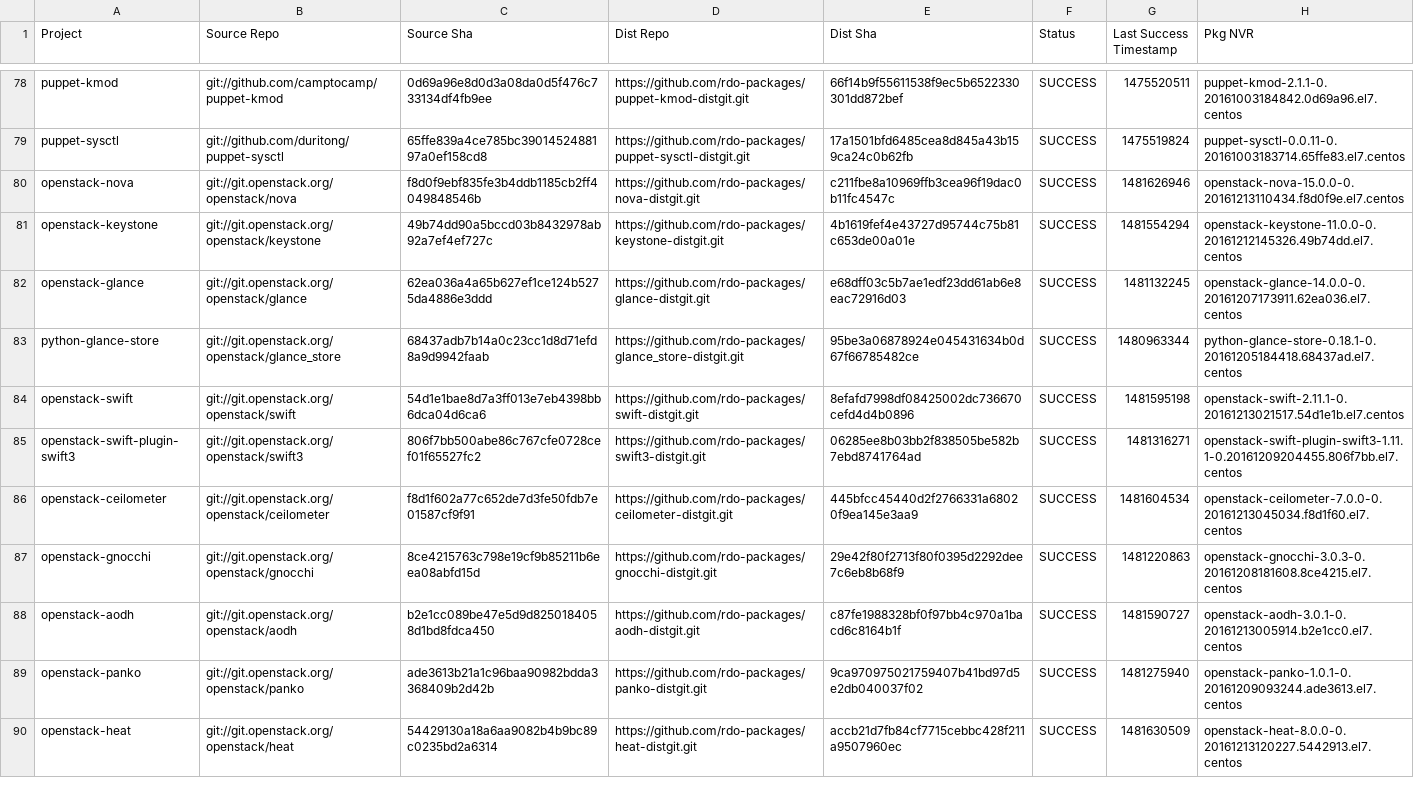
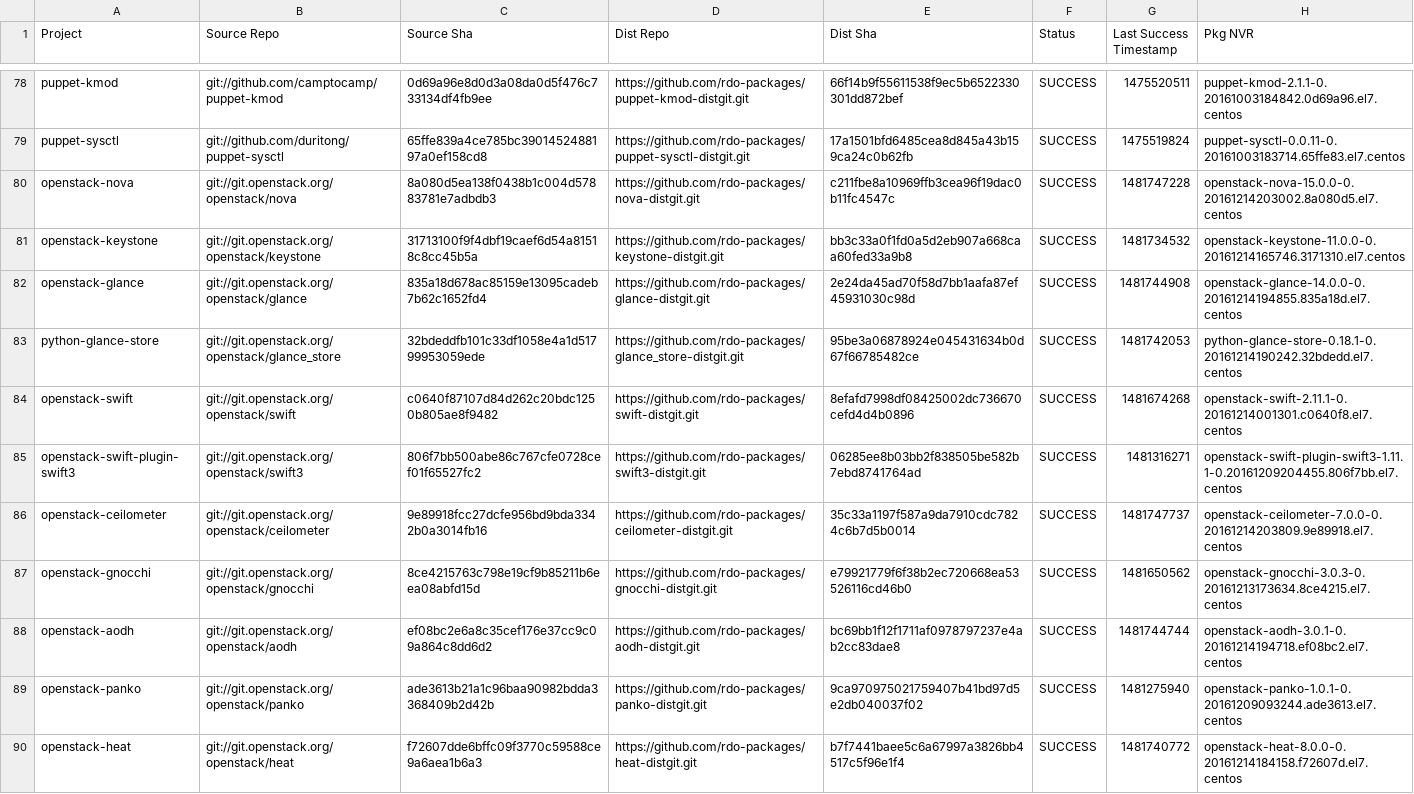
Before and after one commit to yazug/openstack-rdo-trunk-promotions, a CSV file: versions.csv, drawn as a sheet; only a part is shown, gaps mark what is left out; the diff covers the shown part only.

Commit message:
import hash 9e89918f
Full Hash: 9e89918fcc27dcfe956bd9bda3342b0a3014fb16_35c33a11	- Updated  delorean.repo
	- Updated  versions.csv

```diff
--- a/versions.csv
+++ b/versions.csv
@@ -79,12 +79,12 @@ puppet-kmod,git://github.com/camptocamp/puppet-kmod,0d69a96e8d0d3a08da0d5f476c73
 puppet-sysctl,git://github.com/duritong/puppet-sysctl,65ffe839a4ce785bc3901452488197a0ef158cd8,https://github.com/rdo-packages/puppet-sysctl-distgit.git,17a1501bfd6485cea8d845a43b159ca24c0b62fb,SUCCESS,1475519824,puppet-sysctl-0.0.11-0.20161003183714.65ffe83.el7.centos
-openstack-nova,git://git.openstack.org/openstack/nova,f8d0f9ebf835fe3b4ddb1185cb2ff4049848546b,https://github.com/rdo-packages/nova-distgit.git,c211fbe8a10969ffb3cea96f19dac0b11fc4547c,SUCCESS,1481626946,openstack-nova-15.0.0-0.20161213110434.f8d0f9e.el7.centos
-openstack-keystone,git://git.openstack.org/openstack/keystone,49b74dd90a5bccd03b8432978ab92a7ef4ef727c,https://github.com/rdo-packages/keystone-distgit.git,4b1619fef4e43727d95744c75b81c653de00a01e,SUCCESS,1481554294,openstack-keystone-11.0.0-0.20161212145326.49b74dd.el7.centos
-openstack-glance,git://git.openstack.org/openstack/glance,62ea036a4a65b627ef1ce124b5275da4886e3ddd,https://github.com/rdo-packages/glance-distgit.git,e68dff03c5b7ae1edf23dd61ab6e8eac72916d03,SUCCESS,1481132245,openstack-glance-14.0.0-0.20161207173911.62ea036.el7.centos
-python-glance-store,git://git.openstack.org/openstack/glance_store,68437adb7b14a0c23cc1d8d71efd8a9d9942faab,https://github.com/rdo-packages/glance_store-distgit.git,95be3a06878924e045431634b0d67f66785482ce,SUCCESS,1480963344,python-glance-store-0.18.1-0.20161205184418.68437ad.el7.centos
-openstack-swift,git://git.openstack.org/openstack/swift,54d1e1bae8d7a3ff013e7eb4398bb6dca04d6ca6,https://github.com/rdo-packages/swift-distgit.git,8efafd7998df08425002dc736670cefd4d4b0896,SUCCESS,1481595198,openstack-swift-2.11.1-0.20161213021517.54d1e1b.el7.centos
+openstack-nova,git://git.openstack.org/openstack/nova,8a080d5ea138f0438b1c004d57883781e7adbdb3,https://github.com/rdo-packages/nova-distgit.git,c211fbe8a10969ffb3cea96f19dac0b11fc4547c,SUCCESS,1481747228,openstack-nova-15.0.0-0.20161214203002.8a080d5.el7.centos
+openstack-keystone,git://git.openstack.org/openstack/keystone,31713100f9f4dbf19caef6d54a81518c8cc45b5a,https://github.com/rdo-packages/keystone-distgit.git,bb3c33a0f1fd0a5d2eb907a668caa60fed33a9b8,SUCCESS,1481734532,openstack-keystone-11.0.0-0.20161214165746.3171310.el7.centos
+openstack-glance,git://git.openstack.org/openstack/glance,835a18d678ac85159e13095cadeb7b62c1652fd4,https://github.com/rdo-packages/glance-distgit.git,2e24da45ad70f58d7bb1aafa87ef45931030c98d,SUCCESS,1481744908,openstack-glance-14.0.0-0.20161214194855.835a18d.el7.centos
+python-glance-store,git://git.openstack.org/openstack/glance_store,32bdeddfb101c33df1058e4a1d51799953059ede,https://github.com/rdo-packages/glance_store-distgit.git,95be3a06878924e045431634b0d67f66785482ce,SUCCESS,1481742053,python-glance-store-0.18.1-0.20161214190242.32bdedd.el7.centos
+openstack-swift,git://git.openstack.org/openstack/swift,c0640f87107d84d262c20bdc1250b805ae8f9482,https://github.com/rdo-packages/swift-distgit.git,8efafd7998df08425002dc736670cefd4d4b0896,SUCCESS,1481674268,openstack-swift-2.11.1-0.20161214001301.c0640f8.el7.centos
 openstack-swift-plugin-swift3,git://git.openstack.org/openstack/swift3,806f7bb500abe86c767cfe0728cef01f65527fc2,https://github.com/rdo-packages/swift3-distgit.git,06285ee8b03bb2f838505be582b7ebd8741764ad,SUCCESS,1481316271,openstack-swift-plugin-swift3-1.11.1-0.20161209204455.806f7bb.el7.centos
-openstack-ceilometer,git://git.openstack.org/openstack/ceilometer,f8d1f602a77c652de7d3fe50fdb7e01587cf9f91,https://github.com/rdo-packages/ceilometer-distgit.git,445bfcc45440d2f2766331a68020f9ea145e3aa9,SUCCESS,1481604534,openstack-ceilometer-7.0.0-0.20161213045034.f8d1f60.el7.centos
-openstack-gnocchi,git://git.openstack.org/openstack/gnocchi,8ce4215763c798e19cf9b85211b6eea08abfd15d,https://github.com/rdo-packages/gnocchi-distgit.git,29e42f80f2713f80f0395d2292dee7c6eb8b68f9,SUCCESS,1481220863,openstack-gnocchi-3.0.3-0.20161208181608.8ce4215.el7.centos
-openstack-aodh,git://git.openstack.org/openstack/aodh,b2e1cc089be47e5d9d8250184058d1bd8fdca450,https://github.com/rdo-packages/aodh-distgit.git,c87fe1988328bf0f97bb4c970a1bacd6c8164b1f,SUCCESS,1481590727,openstack-aodh-3.0.1-0.20161213005914.b2e1cc0.el7.centos
+openstack-ceilometer,git://git.openstack.org/openstack/ceilometer,9e89918fcc27dcfe956bd9bda3342b0a3014fb16,https://github.com/rdo-packages/ceilometer-distgit.git,35c33a1197f587a9da7910cdc7824c6b7d5b0014,SUCCESS,1481747737,openstack-ceilometer-7.0.0-0.20161214203809.9e89918.el7.centos
+openstack-gnocchi,git://git.openstack.org/openstack/gnocchi,8ce4215763c798e19cf9b85211b6eea08abfd15d,https://github.com/rdo-packages/gnocchi-distgit.git,e79921779f6f38b2ec720668ea53526116cd46b0,SUCCESS,1481650562,openstack-gnocchi-3.0.3-0.20161213173634.8ce4215.el7.centos
+openstack-aodh,git://git.openstack.org/openstack/aodh,ef08bc2e6a8c35cef176e37cc9c09a864c8dd6d2,https://github.com/rdo-packages/aodh-distgit.git,bc69bb1f12f1711af0978797237e4ab2cc83dae8,SUCCESS,1481744744,openstack-aodh-3.0.1-0.20161214194718.ef08bc2.el7.centos
 openstack-panko,git://git.openstack.org/openstack/panko,ade3613b21a1c96baa90982bdda3368409b2d42b,https://github.com/rdo-packages/panko-distgit.git,9ca970975021759407b41bd97d5e2db040037f02,SUCCESS,1481275940,openstack-panko-1.0.1-0.20161209093244.ade3613.el7.centos
-openstack-heat,git://git.openstack.org/openstack/heat,54429130a18a6aa9082b4b9bc89c0235bd2a6314,https://github.com/rdo-packages/heat-distgit.git,accb21d7fb84cf7715cebbc428f211a9507960ec,SUCCESS,1481630509,openstack-heat-8.0.0-0.20161213120227.5442913.el7.centos
+openstack-heat,git://git.openstack.org/openstack/heat,f72607dde6bffc09f3770c59588ce9a6aea1b6a3,https://github.com/rdo-packages/heat-distgit.git,b7f7441baee5c6a67997a3826bb4517c5f96e1f4,SUCCESS,1481740772,openstack-heat-8.0.0-0.20161214184158.f72607d.el7.centos
```
Also changed, not shown: 132 edited cells elsewhere in this file, 1 other file.
